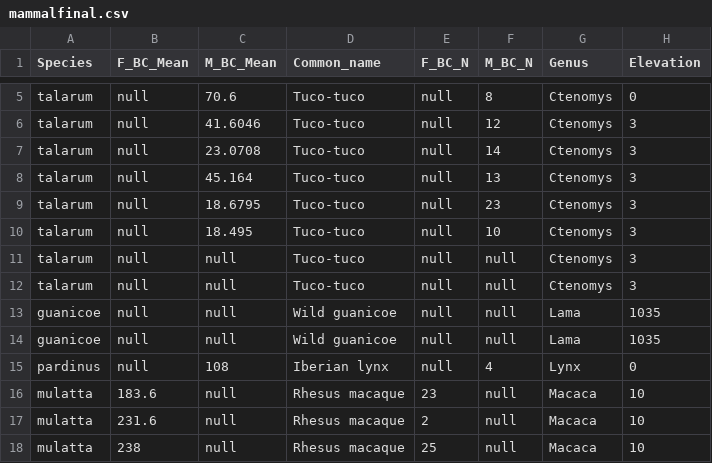
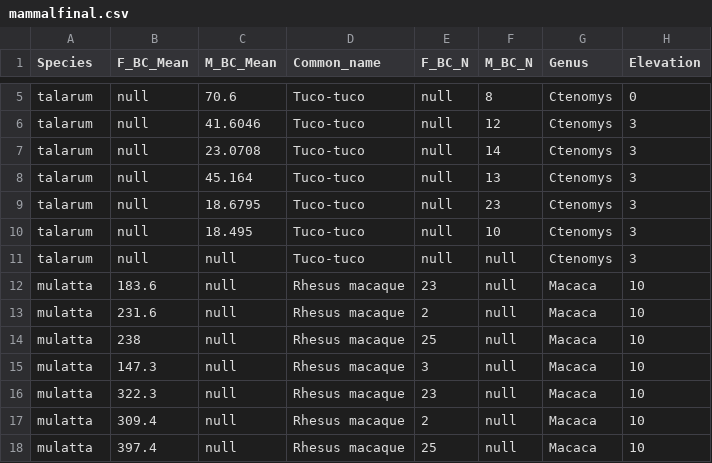
Before and after one commit to BIOL4110/Group1, a CSV file: data/clean/mammalfinal.csv, drawn as a sheet; only a part is shown, gaps mark what is left out; the shorter side is filled out with more unchanged rows; the diff names each change by its address in the sheet, - before the commit and + after, or states it on an @@ line.

Commit message:
Deleting null rows

```diff
--- a/data/clean/mammalfinal.csv
+++ b/data/clean/mammalfinal.csv
-row 12: talarum | null | null | Tuco-tuco | null | null | Ctenomys | 3
-row 13: guanicoe | null | null | Wild guanicoe | null | null | Lama | 1035
-row 14: guanicoe | null | null | Wild guanicoe | null | null | Lama | 1035
-row 15: pardinus | null | 108 | Iberian lynx | null | 4 | Lynx | 0
```
